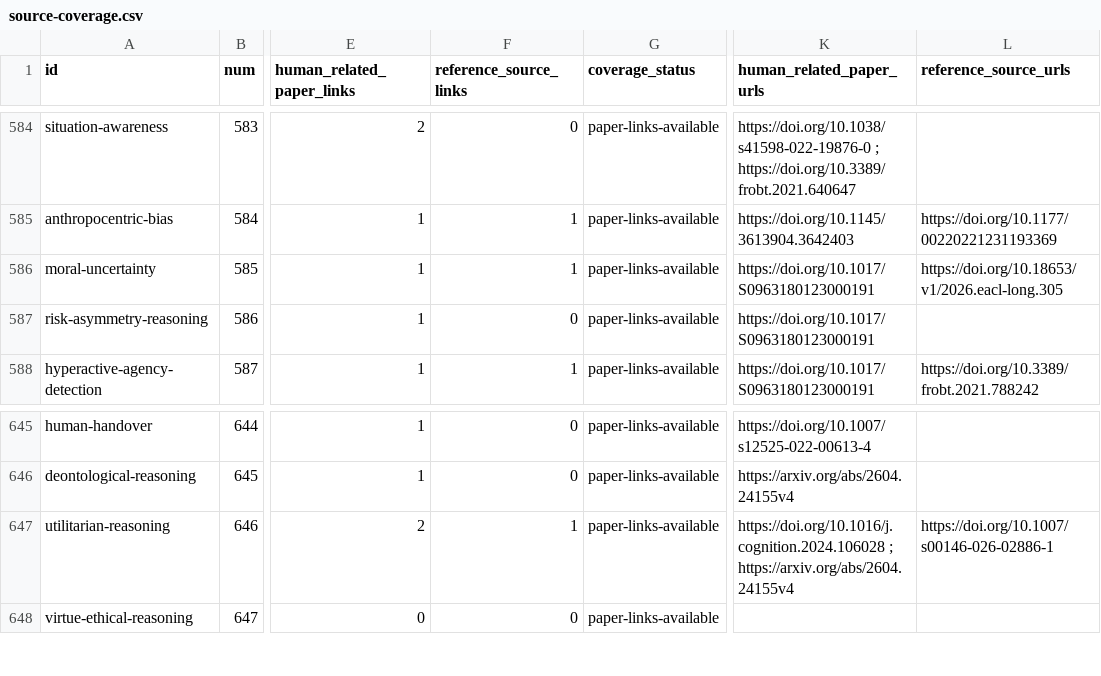
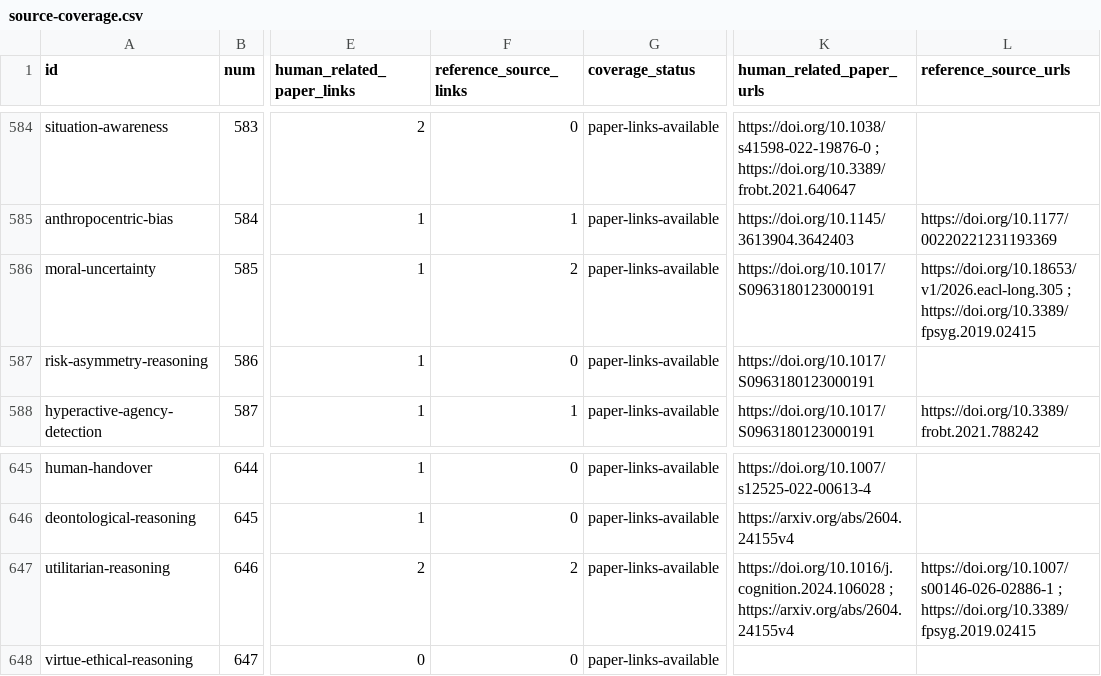
Before and after one commit to danlex/ethicalhive, a CSV file: docs/source-coverage.csv, drawn as a sheet; only a part is shown, gaps mark what is left out; the diff names each change by its address in the sheet, - before the commit and + after, or states it on an @@ line.

Commit message:
Review PDF 307 and full supplement; verify public contingency data

```diff
--- a/docs/source-coverage.csv
+++ b/docs/source-coverage.csv
-F586 (reference_source_links): 1
+F586 (reference_source_links): 2
-L586 (reference_source_urls): https://doi.org/10.18653/v1/2026.eacl-long.305
+L586 (reference_source_urls): https://doi.org/10.18653/v1/2026.eacl-long.305 ; https://doi.org/10.3389/fpsyg.2019.02415
-F647 (reference_source_links): 1
+F647 (reference_source_links): 2
-L647 (reference_source_urls): https://doi.org/10.1007/s00146-026-02886-1
+L647 (reference_source_urls): https://doi.org/10.1007/s00146-026-02886-1 ; https://doi.org/10.3389/fpsyg.2019.02415
```
Also changed, not shown: 12 other files.
